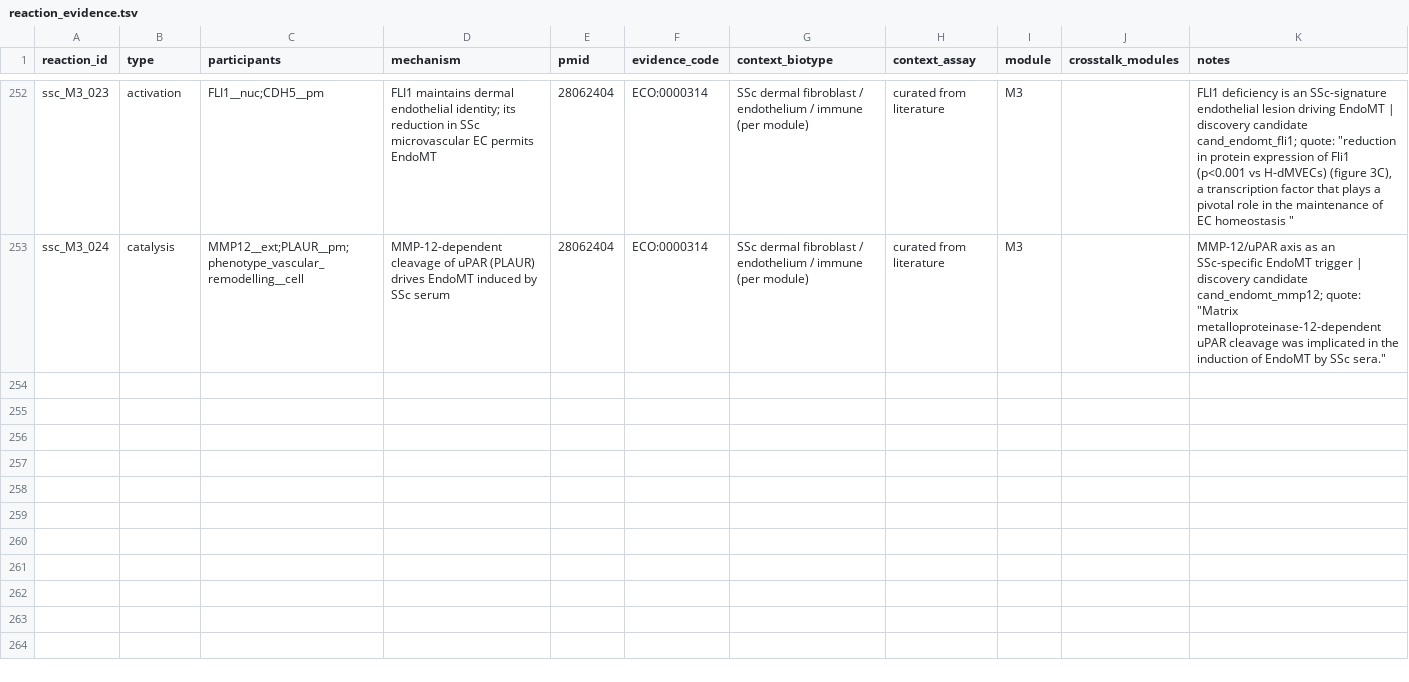
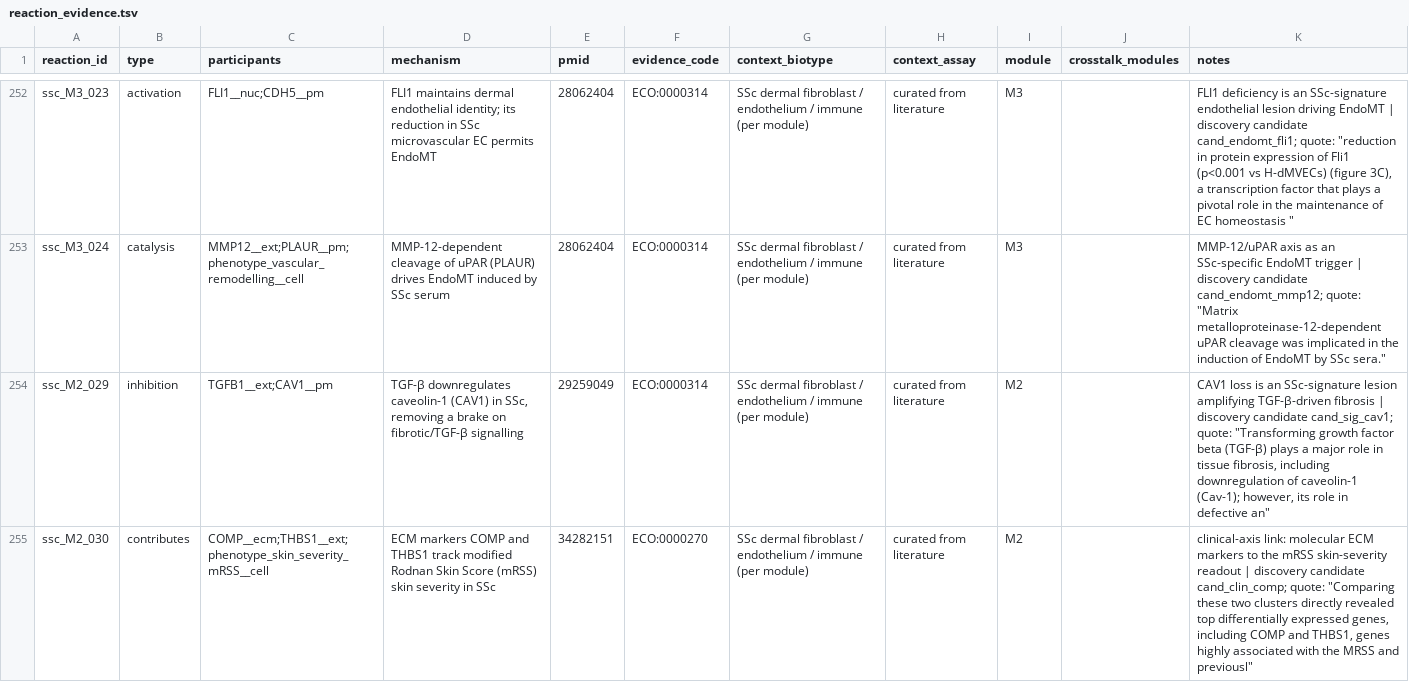
Before and after one commit to Nurtal/IDT_SSc_map, a TSV file: curation/annotations/reaction_evidence.tsv, drawn as a sheet; only a part is shown, gaps mark what is left out; the diff names each change by its address in the sheet, - before the commit and + after, or states it on an @@ line.

```diff
--- a/curation/annotations/reaction_evidence.tsv
+++ b/curation/annotations/reaction_evidence.tsv
+row 254: ssc_M2_029 | inhibition | TGFB1__ext;CAV1__pm | TGF-β downregulates caveolin-1 (CAV1) in SSc, removing a brake on fibrotic/TGF-β signalling | 29259049 | ECO:0000314 | SSc dermal fibroblast / endothelium / immune (per module) | curated from literature | M2 |  | CAV1 loss is an SSc-signature lesion amplifying TGF-β-driven fibrosis | discovery candidate cand_sig_cav1; quote: "Transforming growth factor beta (TGF-β) plays a major role in tissue fibrosis, including downregulation of caveolin-1 (Cav-1); however, its role in defective an"
+row 255: ssc_M2_030 | contributes | COMP__ecm;THBS1__ext;phenotype_skin_severity_mRSS__cell | ECM markers COMP and THBS1 track modified Rodnan Skin Score (mRSS) skin severity in SSc | 34282151 | ECO:0000270 | SSc dermal fibroblast / endothelium / immune (per module) | curated from literature | M2 |  | clinical-axis link: molecular ECM markers to the mRSS skin-severity readout | discovery candidate cand_clin_comp; quote: "Comparing these two clusters directly revealed top differentially expressed genes, including COMP and THBS1, genes highly associated with the MRSS and previousl"
```
Also changed, not shown: analysis/network/centrality.tsv, curation/annotations/species_annotations.tsv, 19 other files.
